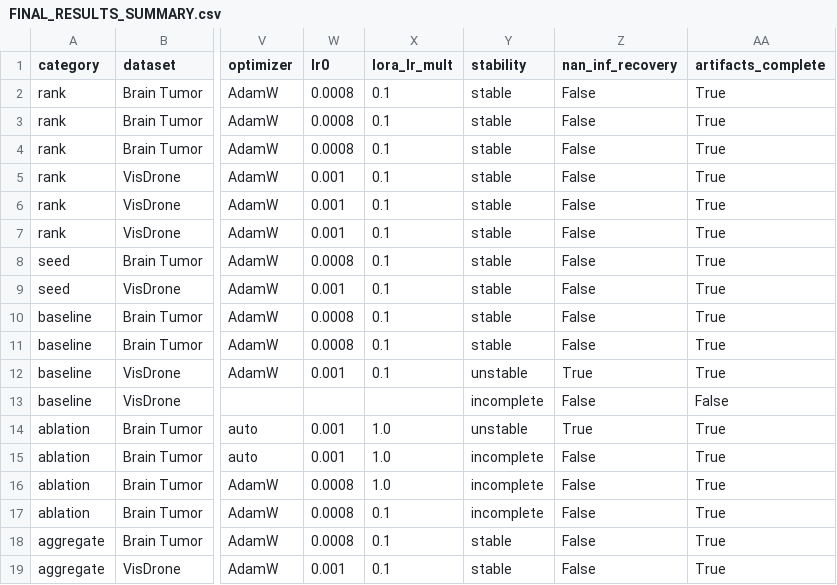
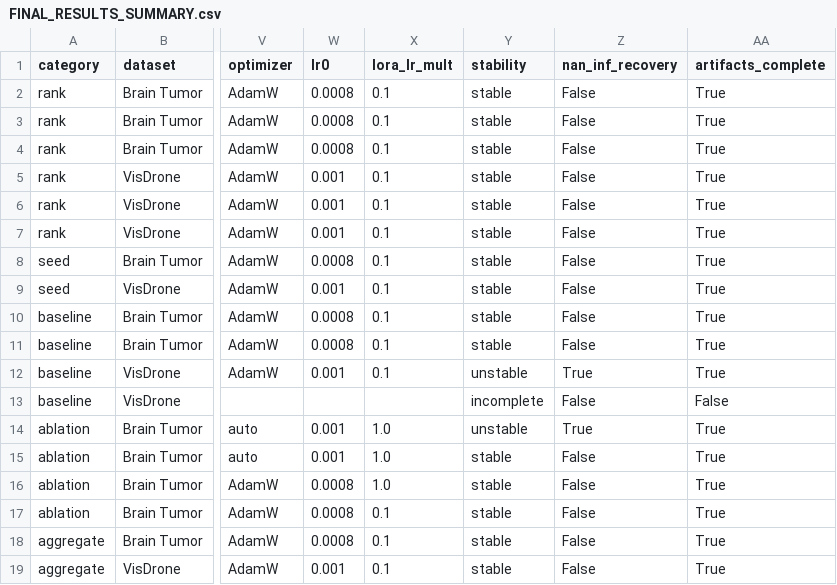
Before and after one commit to PinkTulips139/YOLO-Master, a CSV file: reports/issue50/FINAL_RESULTS_SUMMARY.csv, drawn as a sheet; only a part is shown, gaps mark what is left out; the diff names each change by its address in the sheet, - before the commit and + after, or states it on an @@ line.

Commit message:
Publish final Issue 50 figures and audited CSV

```diff
--- a/reports/issue50/FINAL_RESULTS_SUMMARY.csv
+++ b/reports/issue50/FINAL_RESULTS_SUMMARY.csv
-Y15:Y17 (stability): incomplete
+Y15:Y17 (stability): stable
```
Also changed, not shown: 5 other files.
